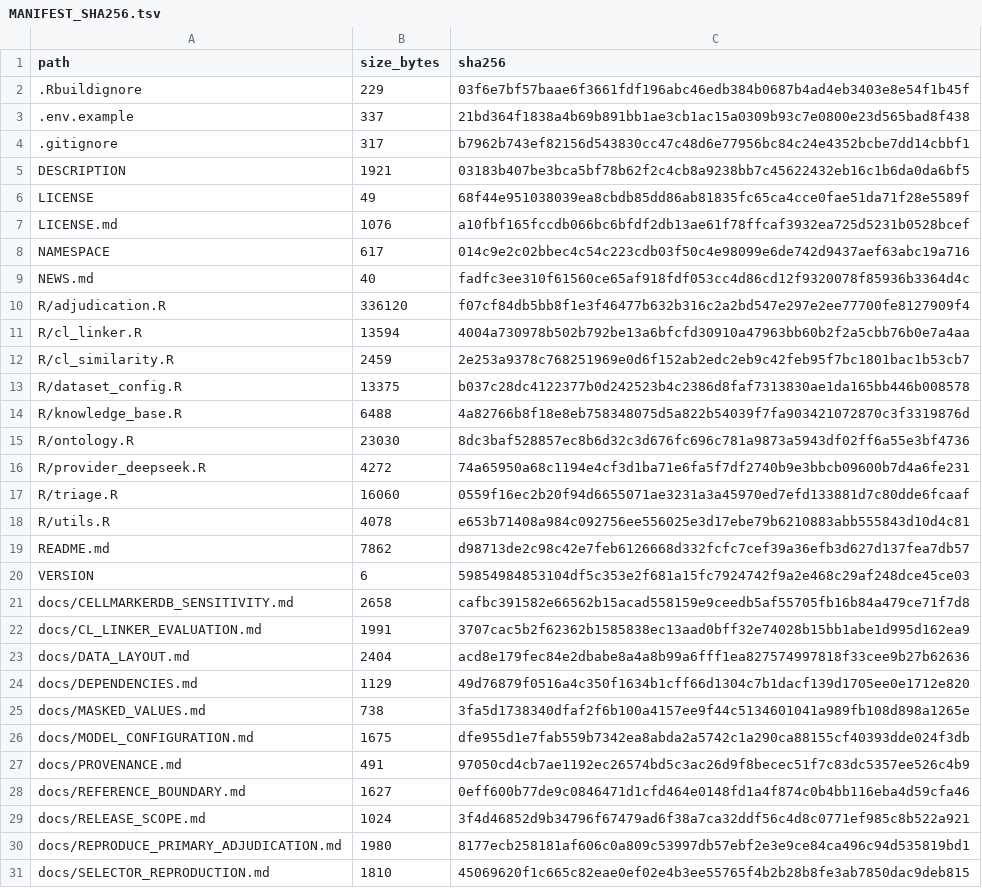
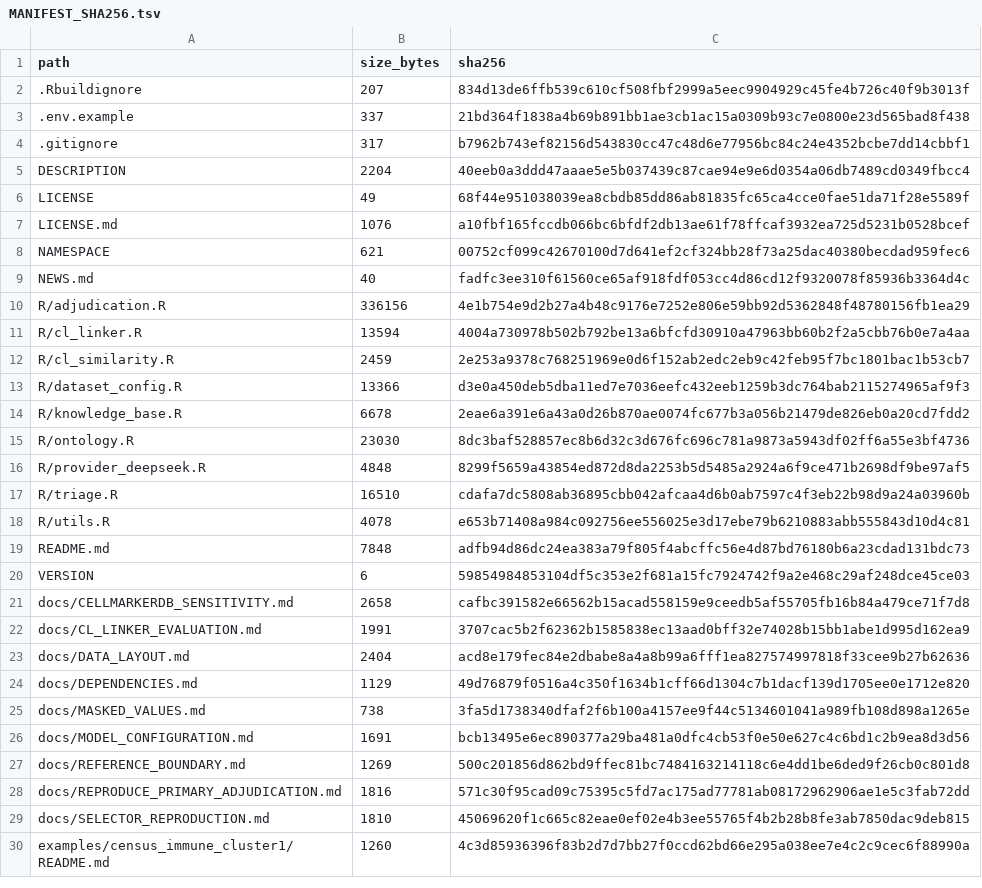
Before and after one commit to shaolab-UM/Triage, a TSV file: MANIFEST_SHA256.tsv, drawn as a sheet; only a part is shown; the shorter side is filled out with more unchanged rows; the diff covers the shown part only.

```diff
--- a/MANIFEST_SHA256.tsv
+++ b/MANIFEST_SHA256.tsv
@@ -1,20 +1,20 @@
 path	size_bytes	sha256
-.Rbuildignore	229	03f6e7bf57baae6f3661fdf196abc46edb384b0687b4ad4eb3403e8e54f1b45f
+.Rbuildignore	207	834d13de6ffb539c610cf508fbf2999a5eec9904929c45fe4b726c40f9b3013f
 .env.example	337	21bd364f1838a4b69b891bb1ae3cb1ac15a0309b93c7e0800e23d565bad8f438
 .gitignore	317	b7962b743ef82156d543830cc47c48d6e77956bc84c24e4352bcbe7dd14cbbf1
-DESCRIPTION	1921	03183b407be3bca5bf78b62f2c4cb8a9238bb7c45622432eb16c1b6da0da6bf5
+DESCRIPTION	2204	40eeb0a3ddd47aaae5e5b037439c87cae94e9e6d0354a06db7489cd0349fbcc4
 LICENSE	49	68f44e951038039ea8cbdb85dd86ab81835fc65ca4cce0fae51da71f28e5589f
 LICENSE.md	1076	a10fbf165fccdb066bc6bfdf2db13ae61f78ffcaf3932ea725d5231b0528bcef
-NAMESPACE	617	014c9e2c02bbec4c54c223cdb03f50c4e98099e6de742d9437aef63abc19a716
+NAMESPACE	621	00752cf099c42670100d7d641ef2cf324bb28f73a25dac40380becdad959fec6
 NEWS.md	40	fadfc3ee310f61560ce65af918fdf053cc4d86cd12f9320078f85936b3364d4c
-R/adjudication.R	336120	f07cf84db5bb8f1e3f46477b632b316c2a2bd547e297e2ee77700fe8127909f4
+R/adjudication.R	336156	4e1b754e9d2b27a4b48c9176e7252e806e59bb92d5362848f48780156fb1ea29
 R/cl_linker.R	13594	4004a730978b502b792be13a6bfcfd30910a47963bb60b2f2a5cbb76b0e7a4aa
 R/cl_similarity.R	2459	2e253a9378c768251969e0d6f152ab2edc2eb9c42feb95f7bc1801bac1b53cb7
-R/dataset_config.R	13375	b037c28dc4122377b0d242523b4c2386d8faf7313830ae1da165bb446b008578
-R/knowledge_base.R	6488	4a82766b8f18e8eb758348075d5a822b54039f7fa903421072870c3f3319876d
+R/dataset_config.R	13366	d3e0a450deb5dba11ed7e7036eefc432eeb1259b3dc764bab2115274965af9f3
+R/knowledge_base.R	6678	2eae6a391e6a43a0d26b870ae0074fc677b3a056b21479de826eb0a20cd7fdd2
 R/ontology.R	23030	8dc3baf528857ec8b6d32c3d676fc696c781a9873a5943df02ff6a55e3bf4736
-R/provider_deepseek.R	4272	74a65950a68c1194e4cf3d1ba71e6fa5f7df2740b9e3bbcb09600b7d4a6fe231
-R/triage.R	16060	0559f16ec2b20f94d6655071ae3231a3a45970ed7efd133881d7c80dde6fcaaf
+R/provider_deepseek.R	4848	8299f5659a43854ed872d8da2253b5d5485a2924a6f9ce471b2698df9be97af5
+R/triage.R	16510	cdafa7dc5808ab36895cbb042afcaa4d6b0ab7597c4f3eb22b98d9a24a03960b
 R/utils.R	4078	e653b71408a984c092756ee556025e3d17ebe79b6210883abb555843d10d4c81
-README.md	7862	d98713de2c98c42e7feb6126668d332fcfc7cef39a36efb3d627d137fea7db57
+README.md	7848	adfb94d86dc24ea383a79f805f4abcffc56e4d87bd76180b6a23cdad131bdc73
 VERSION	6	59854984853104df5c353e2f681a15fc7924742f9a2e468c29af248dce45ce03
@@ -25,7 +25,5 @@ docs/DEPENDENCIES.md	1129	49d76879f0516a4c350f1634b1cff66d1304c7b1dacf139d1705ee
 docs/MASKED_VALUES.md	738	3fa5d1738340dfaf2f6b100a4157ee9f44c5134601041a989fb108d898a1265e
-docs/MODEL_CONFIGURATION.md	1675	dfe955d1e7fab559b7342ea8abda2a5742c1a290ca88155cf40393dde024f3db
-docs/PROVENANCE.md	491	97050cd4cb7ae1192ec26574bd5c3ac26d9f8becec51f7c83dc5357ee526c4b9
-docs/REFERENCE_BOUNDARY.md	1627	0eff600b77de9c0846471d1cfd464e0148fd1a4f874c0b4bb116eba4d59cfa46
-docs/RELEASE_SCOPE.md	1024	3f4d46852d9b34796f67479ad6f38a7ca32ddf56c4d8c0771ef985c8b522a921
-docs/REPRODUCE_PRIMARY_ADJUDICATION.md	1980	8177ecb258181af606c0a809c53997db57ebf2e3e9ce84ca496c94d535819bd1
+docs/MODEL_CONFIGURATION.md	1691	bcb13495e6ec890377a29ba481a0dfc4cb53f0e50e627c4c6bd1c2b9ea8d3d56
+docs/REFERENCE_BOUNDARY.md	1269	500c201856d862bd9ffec81bc7484163214118c6e4dd1be6ded9f26cb0c801d8
+docs/REPRODUCE_PRIMARY_ADJUDICATION.md	1816	571c30f95cad09c75395c5fd7ac175ad77781ab08172962906ae1e5c3fab72dd
 docs/SELECTOR_REPRODUCTION.md	1810	45069620f1c665c82eae0ef02e4b3ee55765f4b2b28b8fe3ab7850dac9deb815
```
Also changed, not shown: 2 added rows, 1 removed row and 2 edited cells elsewhere in this file, 17 other files.
